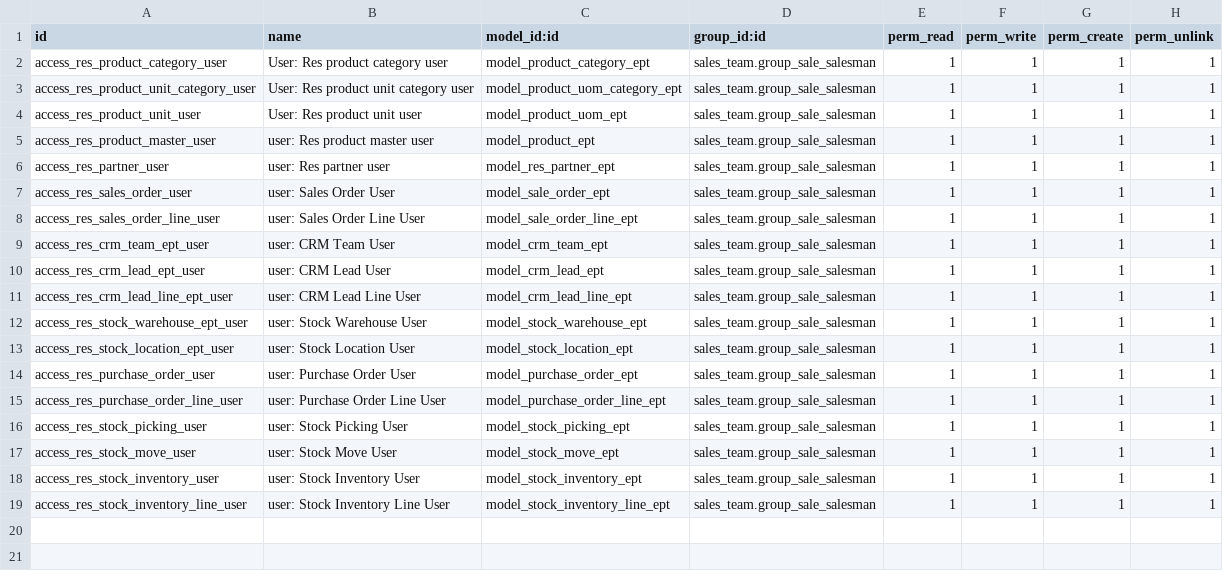
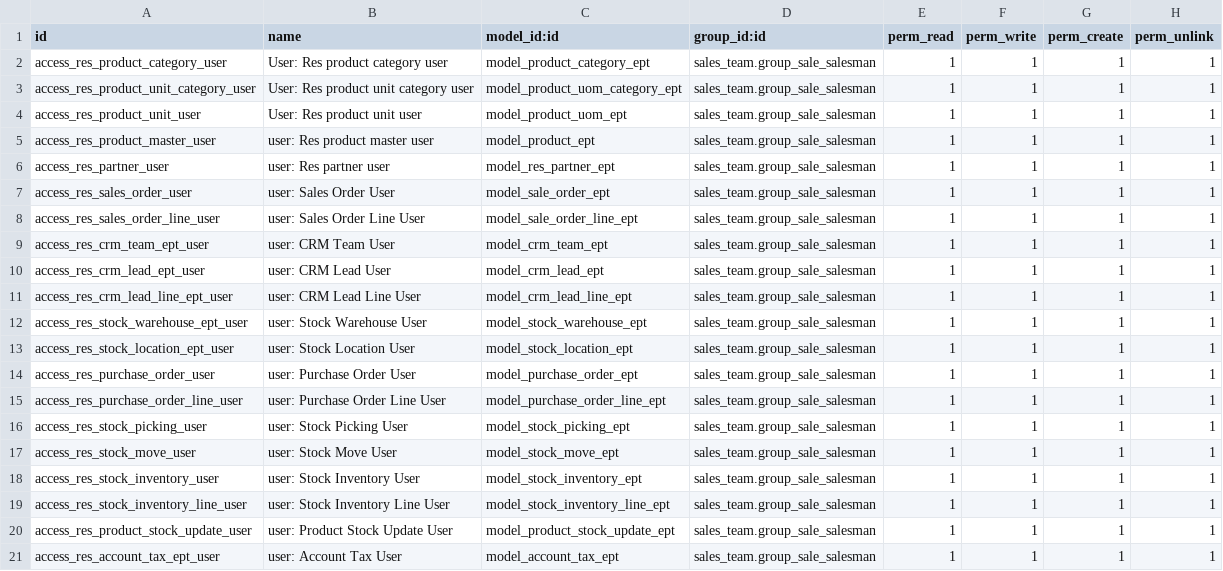
Before and after one commit to hardikj-emipro/odoo_exercise_2, a CSV file: sales_ept/security/ir.model.access.csv, drawn as a sheet.

Commit message:
[Add] New models and modify code in for back order concept

```diff
--- a/sales_ept/security/ir.model.access.csv
+++ b/sales_ept/security/ir.model.access.csv
@@ -19 +19,3 @@ access_res_stock_inventory_user,user: Stock Inventory User,model_stock_inventory
 access_res_stock_inventory_line_user,user: Stock Inventory Line User,model_stock_inventory_line_ept,sales_team.group_sale_salesman,1,1,1,1
+access_res_product_stock_update_user,user: Product Stock Update User,model_product_stock_update_ept,sales_team.group_sale_salesman,1,1,1,1
+access_res_account_tax_ept_user,user: Account Tax User,model_account_tax_ept,sales_team.group_sale_salesman,1,1,1,1
```
Also changed, not shown: 15 other files.
